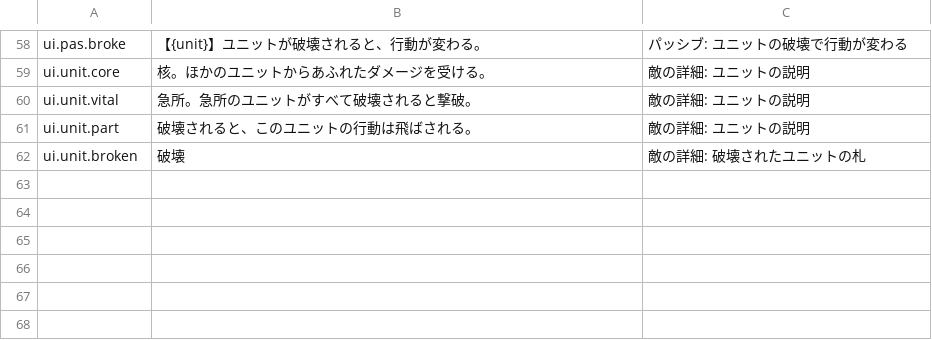
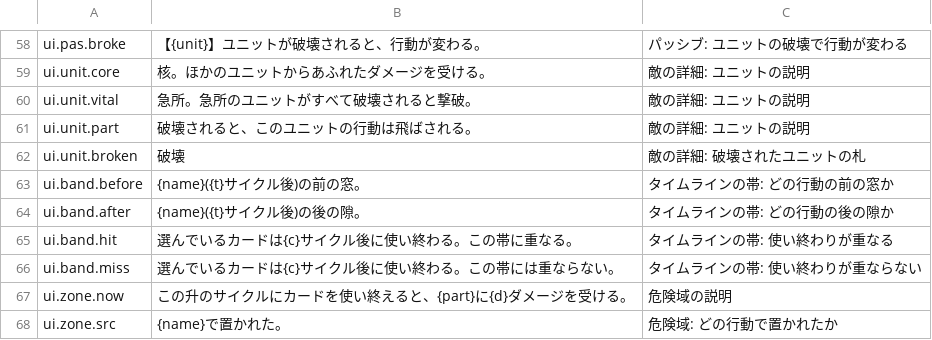
Before and after one commit to Takoyaki-dayo/Ascendroid, a CSV file: text/terms.csv, drawn as a sheet; only a part is shown, gaps mark what is left out; the diff names each change by its address in the sheet, - before the commit and + after, or states it on an @@ line.

```diff
--- a/text/terms.csv
+++ b/text/terms.csv
+row 63: ui.band.before | {name}({t}サイクル後)の前の窓。 | タイムラインの帯: どの行動の前の窓か
+row 64: ui.band.after | {name}({t}サイクル後)の後の隙。 | タイムラインの帯: どの行動の後の隙か
+row 65: ui.band.hit | 選んでいるカードは{c}サイクル後に使い終わる。この帯に重なる。 | タイムラインの帯: 使い終わりが重なる
+row 66: ui.band.miss | 選んでいるカードは{c}サイクル後に使い終わる。この帯には重ならない。 | タイムラインの帯: 使い終わりが重ならない
+row 67: ui.zone.now | この升のサイクルにカードを使い終えると、{part}に{d}ダメージを受ける。 | 危険域の説明
+row 68: ui.zone.src | {name}で置かれた。 | 危険域: どの行動で置かれたか
```
Also changed, not shown: 4 other files.
